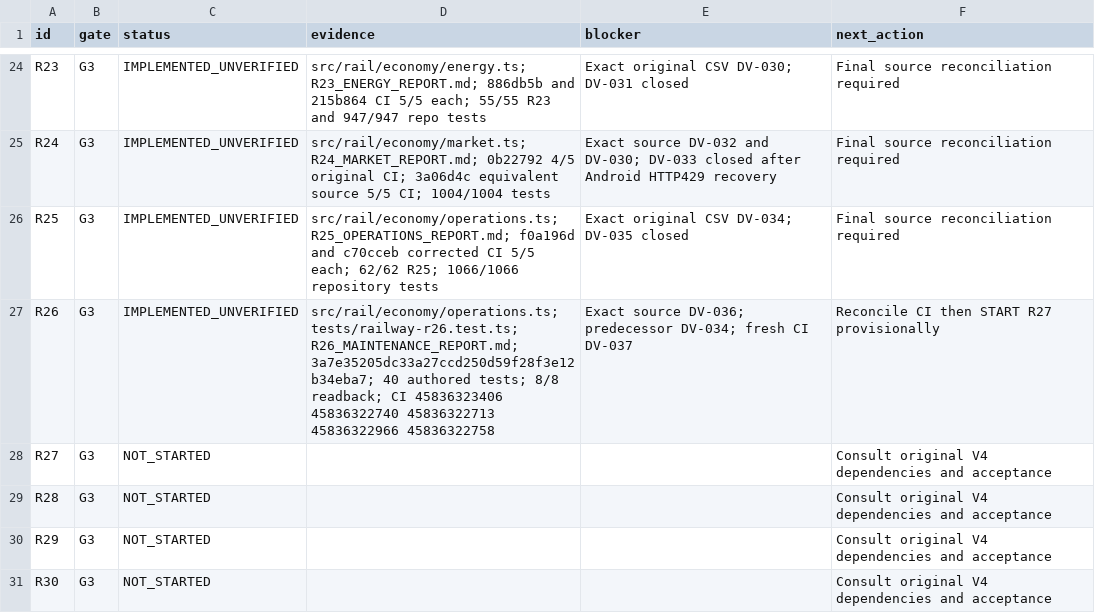
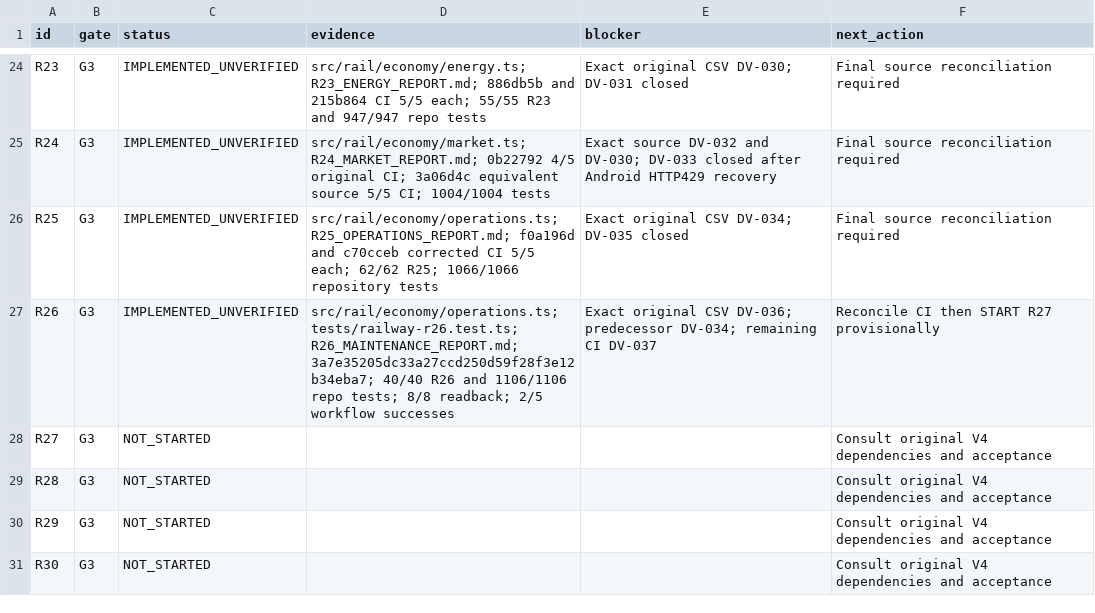
Before and after one commit to S2zxx0zxx/Railway-Ceo-, a CSV file: docs/railway/EXECUTION_LEDGER.csv, drawn as a sheet; only a part is shown, gaps mark what is left out.

Commit message:
R26: record verified maintenance regression CI evidence

```diff
--- a/docs/railway/EXECUTION_LEDGER.csv
+++ b/docs/railway/EXECUTION_LEDGER.csv
@@ -26,3 +26,3 @@ R24,G3,IMPLEMENTED_UNVERIFIED,src/rail/economy/market.ts; R24_MARKET_REPORT.md;
 R25,G3,IMPLEMENTED_UNVERIFIED,src/rail/economy/operations.ts; R25_OPERATIONS_REPORT.md; f0a196d and c70cceb corrected CI 5/5 each; 62/62 R25; 1066/1066 repository tests,Exact original CSV DV-034; DV-035 closed,Final source reconciliation required
-R26,G3,IMPLEMENTED_UNVERIFIED,src/rail/economy/operations.ts; tests/railway-r26.test.ts; R26_MAINTENANCE_REPORT.md; 3a7e35205dc33a27ccd250d59f28f3e12b34eba7; 40 authored tests; 8/8 readback; CI 45836323406 45836322740 45836322713 45836322966 45836322758,Exact source DV-036; predecessor DV-034; fresh CI DV-037,Reconcile CI then START R27 provisionally
+R26,G3,IMPLEMENTED_UNVERIFIED,src/rail/economy/operations.ts; tests/railway-r26.test.ts; R26_MAINTENANCE_REPORT.md; 3a7e35205dc33a27ccd250d59f28f3e12b34eba7; 40/40 R26 and 1106/1106 repo tests; 8/8 readback; 2/5 workflow successes,Exact original CSV DV-036; predecessor DV-034; remaining CI DV-037,Reconcile CI then START R27 provisionally
 R27,G3,NOT_STARTED,,,Consult original V4 dependencies and acceptance
```
Also changed, not shown: docs/railway/DEFERRED_VERIFICATION.csv, 2 other files.
